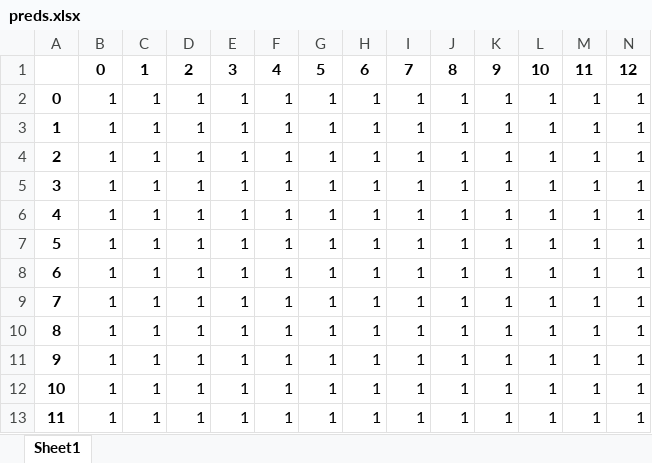
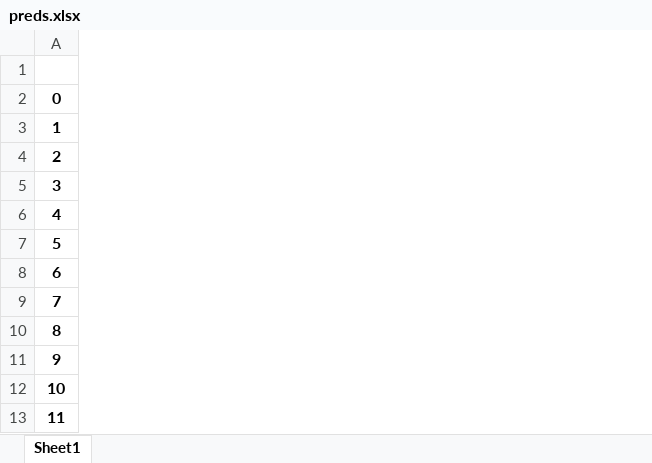
Before and after one commit to andrewsimonds14/Capstone, an Excel workbook: pipeline/preds.xlsx, sheet Sheet1, drawn as a sheet; only a part is shown; values as stored, in another font and other column widths than the file's, no borders; removed rows and columns are numbered as before the commit, all else as after; the diff covers the shown part only; the diff names each change by its address in the sheet, - before the commit and + after, or states it on an @@ line.

Commit message:
Fixed pipeline survival analysis

```diff
--- a/pipeline/preds.xlsx (sheet Sheet1)
+++ b/pipeline/preds.xlsx (sheet Sheet1)
-column B, rows 1-13: 0 | 1 | 1 | 1 | 1 | 1 | 1 | 1 | 1 | 1 | 1 | 1 | 1
-column C, rows 1-13: all 1
-column D, rows 1-13: 2 | 1 | 1 | 1 | 1 | 1 | 1 | 1 | 1 | 1 | 1 | 1 | 1
-column E, rows 1-13: 3 | 1 | 1 | 1 | 1 | 1 | 1 | 1 | 1 | 1 | 1 | 1 | 1
-column F, rows 1-13: 4 | 1 | 1 | 1 | 1 | 1 | 1 | 1 | 1 | 1 | 1 | 1 | 1
-column G, rows 1-13: 5 | 1 | 1 | 1 | 1 | 1 | 1 | 1 | 1 | 1 | 1 | 1 | 1
-column H, rows 1-13: 6 | 1 | 1 | 1 | 1 | 1 | 1 | 1 | 1 | 1 | 1 | 1 | 1
-column I, rows 1-13: 7 | 1 | 1 | 1 | 1 | 1 | 1 | 1 | 1 | 1 | 1 | 1 | 1
-column J, rows 1-13: 8 | 1 | 1 | 1 | 1 | 1 | 1 | 1 | 1 | 1 | 1 | 1 | 1
-column K, rows 1-13: 9 | 1 | 1 | 1 | 1 | 1 | 1 | 1 | 1 | 1 | 1 | 1 | 1
-column L, rows 1-13: 10 | 1 | 1 | 1 | 1 | 1 | 1 | 1 | 1 | 1 | 1 | 1 | 1
-column M, rows 1-13: 11 | 1 | 1 | 1 | 1 | 1 | 1 | 1 | 1 | 1 | 1 | 1 | 1
-column N, rows 1-13: 12 | 1 | 1 | 1 | 1 | 1 | 1 | 1 | 1 | 1 | 1 | 1 | 1
```
Also changed, not shown: 1 added column and 93 removed columns elsewhere in this sheet, survivalAnalysisCode/preds.xlsx, 5 other files.
